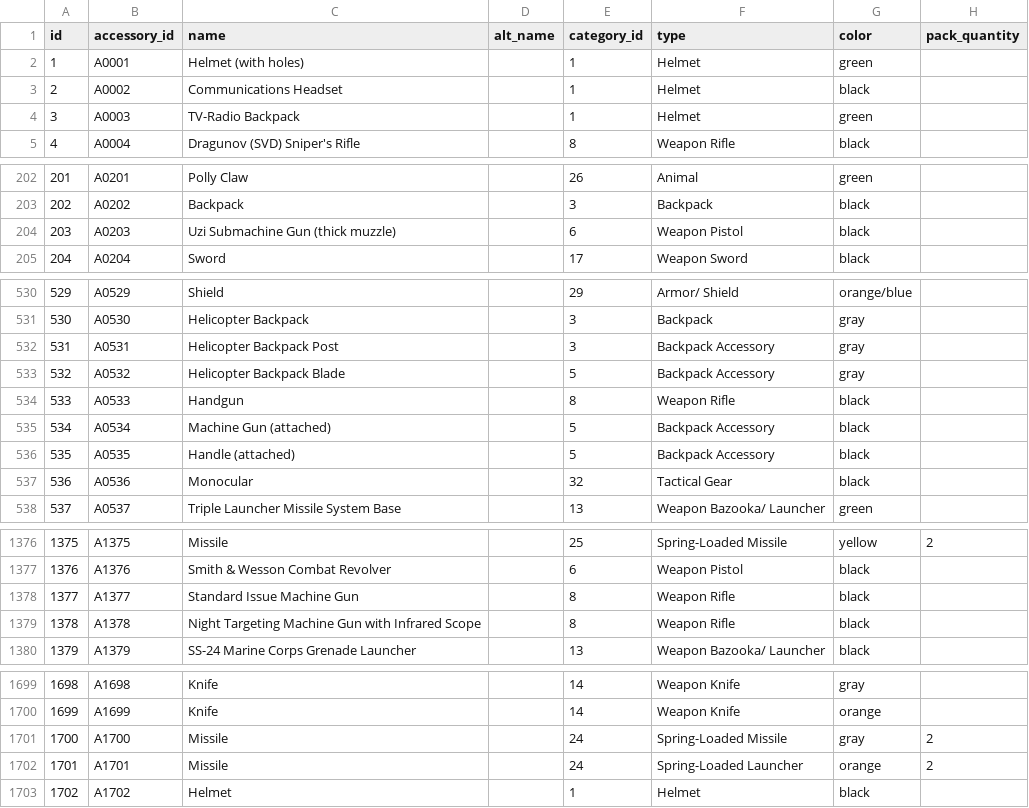
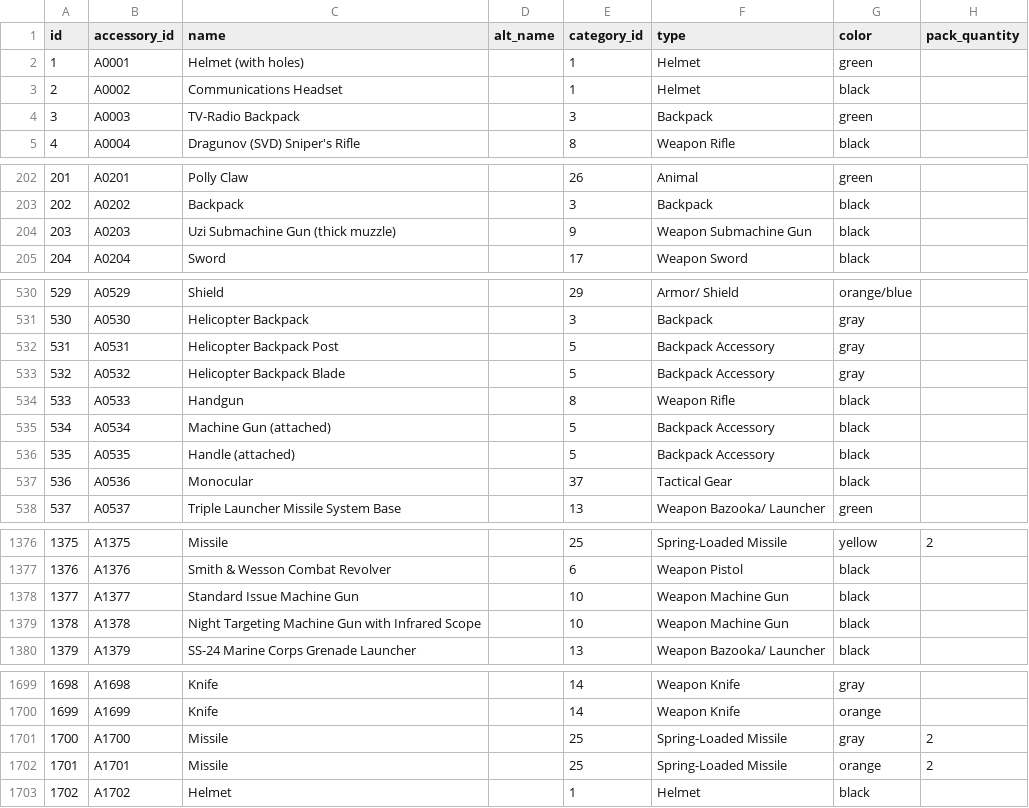
Before and after one commit to stevebb0611/gijoe-app-2.0, a CSV file: gijoe_db_accessories.csv, drawn as a sheet; only a part is shown, gaps mark what is left out; the diff covers the shown part only; the diff names each change by its address in the sheet, - before the commit and + after, or states it on an @@ line.

```diff
--- a/gijoe_db_accessories.csv
+++ b/gijoe_db_accessories.csv
-E4 (category_id): 1
+E4 (category_id): 3
-F4 (type): Helmet
+F4 (type): Backpack
-E204 (category_id): 6
+E204 (category_id): 9
-F204 (type): Weapon Pistol
+F204 (type): Weapon Submachine Gun
-E532 (category_id): 3
+E532 (category_id): 5
-E537 (category_id): 32
+E537 (category_id): 37
-E1378:E1379 (category_id): 8
+E1378:E1379 (category_id): 10
-F1378:F1379 (type): Weapon Rifle
+F1378:F1379 (type): Weapon Machine Gun
-E1701:E1702 (category_id): 24
+E1701:E1702 (category_id): 25
-F1702 (type): Spring-Loaded Launcher
+F1702 (type): Spring-Loaded Missile
```
Also changed, not shown: 47 edited cells elsewhere in this file, seed/gijoe_db_accessories.csv, 3 other files.
